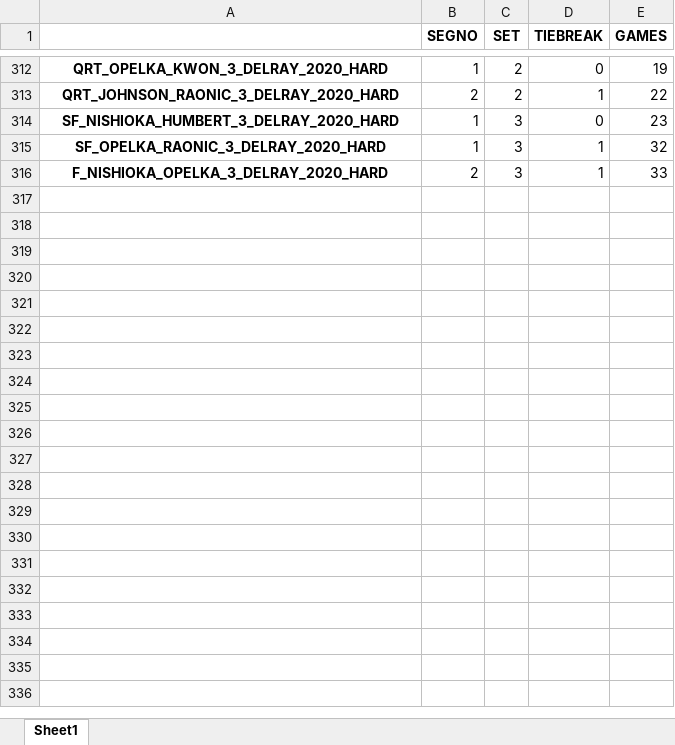
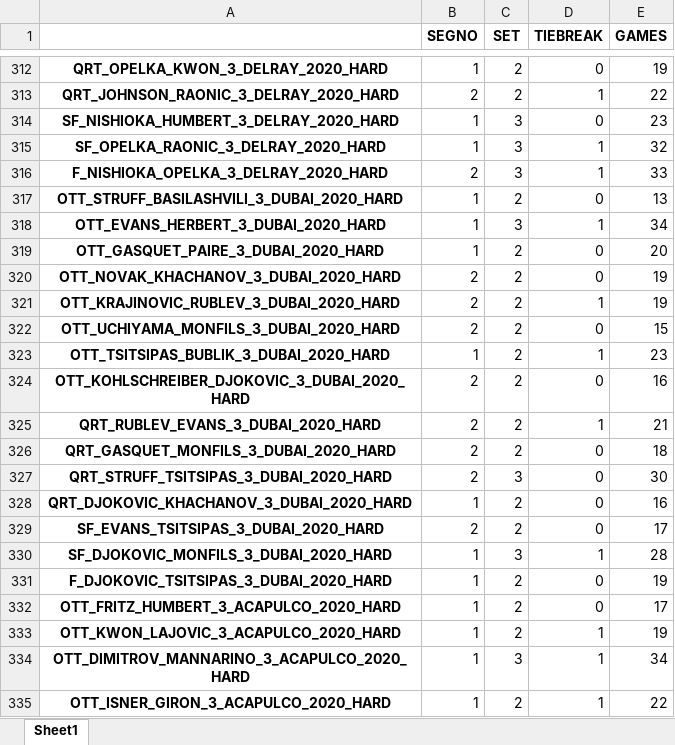
Before and after one commit to B1lly96/tennis_data_Axel, an Excel workbook: PARTITE_dataset/matches_dataset_data.xlsx, sheet Sheet1, drawn as a sheet; only a part is shown, gaps mark what is left out; values as stored, in another font and other column widths than the file's, no borders; the diff covers the shown part only; the diff names each change by its address in the sheet, - before the commit and + after, or states it on an @@ line.

```diff
--- a/PARTITE_dataset/matches_dataset_data.xlsx (sheet Sheet1)
+++ b/PARTITE_dataset/matches_dataset_data.xlsx (sheet Sheet1)
+row 317: OTT_STRUFF_BASILASHVILI_3_DUBAI_2020_HARD | 1 | 2 | 0 | 13
+row 318: OTT_EVANS_HERBERT_3_DUBAI_2020_HARD | 1 | 3 | 1 | 34
+row 319: OTT_GASQUET_PAIRE_3_DUBAI_2020_HARD | 1 | 2 | 0 | 20
+row 320: OTT_NOVAK_KHACHANOV_3_DUBAI_2020_HARD | 2 | 2 | 0 | 19
+row 321: OTT_KRAJINOVIC_RUBLEV_3_DUBAI_2020_HARD | 2 | 2 | 1 | 19
+row 322: OTT_UCHIYAMA_MONFILS_3_DUBAI_2020_HARD | 2 | 2 | 0 | 15
+row 323: OTT_TSITSIPAS_BUBLIK_3_DUBAI_2020_HARD | 1 | 2 | 1 | 23
+row 324: OTT_KOHLSCHREIBER_DJOKOVIC_3_DUBAI_2020_HARD | 2 | 2 | 0 | 16
+row 325: QRT_RUBLEV_EVANS_3_DUBAI_2020_HARD | 2 | 2 | 1 | 21
+row 326: QRT_GASQUET_MONFILS_3_DUBAI_2020_HARD | 2 | 2 | 0 | 18
+row 327: QRT_STRUFF_TSITSIPAS_3_DUBAI_2020_HARD | 2 | 3 | 0 | 30
+row 328: QRT_DJOKOVIC_KHACHANOV_3_DUBAI_2020_HARD | 1 | 2 | 0 | 16
+row 329: SF_EVANS_TSITSIPAS_3_DUBAI_2020_HARD | 2 | 2 | 0 | 17
+row 330: SF_DJOKOVIC_MONFILS_3_DUBAI_2020_HARD | 1 | 3 | 1 | 28
+row 331: F_DJOKOVIC_TSITSIPAS_3_DUBAI_2020_HARD | 1 | 2 | 0 | 19
+row 332: OTT_FRITZ_HUMBERT_3_ACAPULCO_2020_HARD | 1 | 2 | 0 | 17
+row 333: OTT_KWON_LAJOVIC_3_ACAPULCO_2020_HARD | 1 | 2 | 1 | 19
+row 334: OTT_DIMITROV_MANNARINO_3_ACAPULCO_2020_HARD | 1 | 3 | 1 | 34
+row 335: OTT_ISNER_GIRON_3_ACAPULCO_2020_HARD | 1 | 2 | 1 | 22
```
Also changed, not shown: 26 added rows elsewhere in this sheet, 1 other file.
